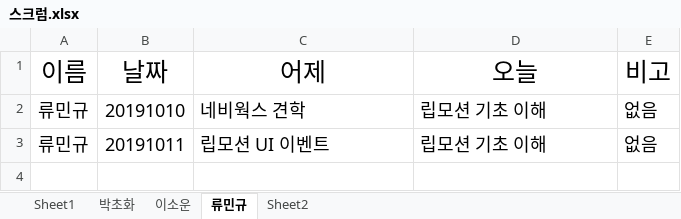
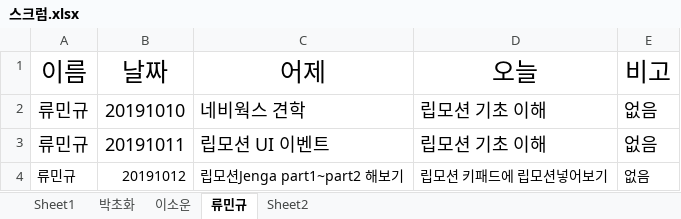
Before and after one commit to dahyun91/Test, an Excel workbook: 스크럼/스크럼.xlsx, sheet 류민규, drawn as a sheet; values as stored, in another font and other column widths than the file's, no borders; the diff names each change by its address in the sheet, - before the commit and + after, or states it on an @@ line.

Commit message:
Update 스크럼.xlsx

```diff
--- a/스크럼/스크럼.xlsx (sheet 류민규)
+++ b/스크럼/스크럼.xlsx (sheet 류민규)
+row 4: 류민규 | 20191012 | 립모션Jenga part1~part2 해보기 | 립모션 키패드에 립모션넣어보기 | 없음
```
